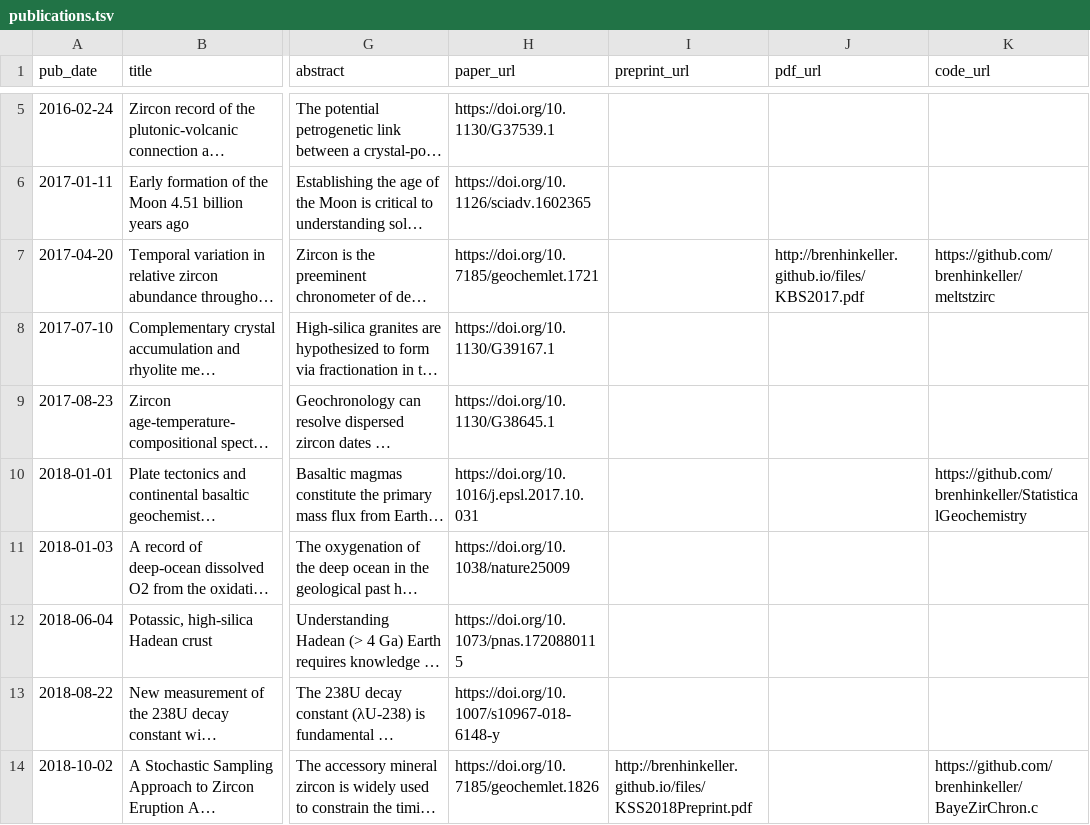
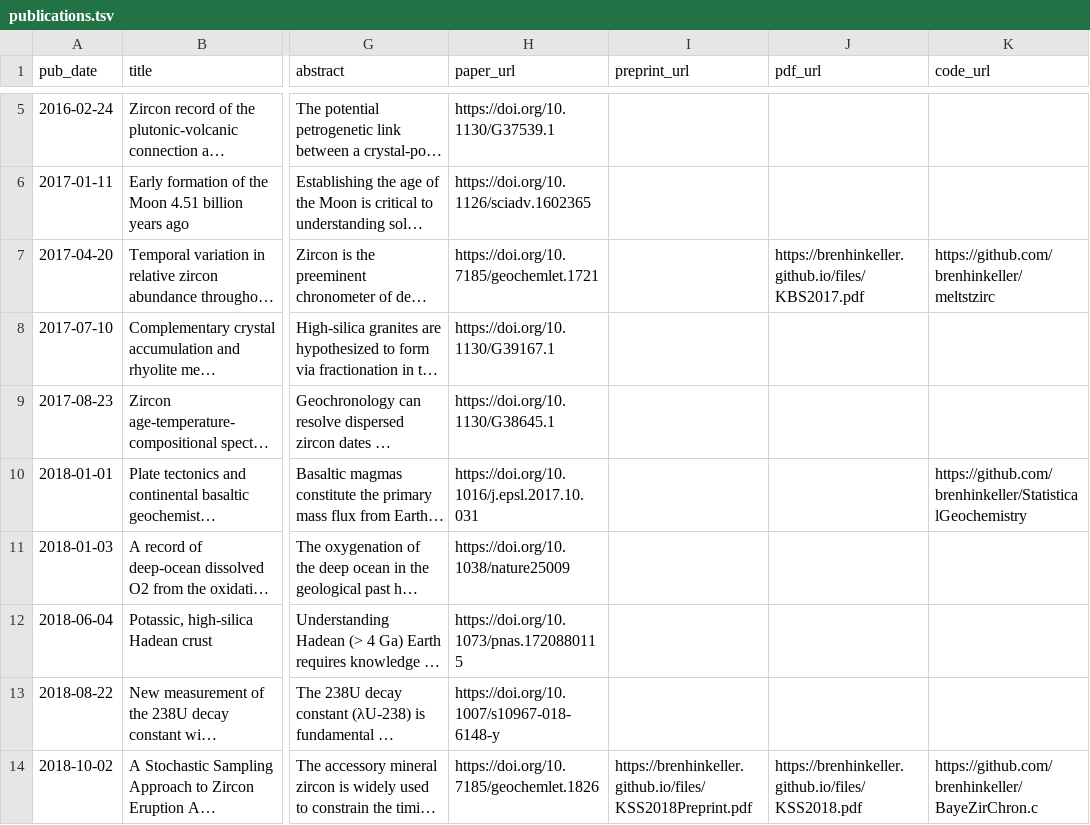
Before and after one commit to nhuvan/nhuvan.github.io, a TSV file: markdown_generator/publications.tsv, drawn as a sheet; only a part is shown, gaps mark what is left out; long unchanged cells end in …; the diff names each change by its address in the sheet, - before the commit and + after, or states it on an @@ line.

```diff
--- a/markdown_generator/publications.tsv
+++ b/markdown_generator/publications.tsv
-J7 (pdf_url): http://brenhinkeller.github.io/files/KBS2017.pdf
+J7 (pdf_url): https://brenhinkeller.github.io/files/KBS2017.pdf
-I14 (preprint_url): http://brenhinkeller.github.io/files/KSS2018Preprint.pdf
+I14 (preprint_url): https://brenhinkeller.github.io/files/KSS2018Preprint.pdf
-J14 (pdf_url): (empty)
+J14 (pdf_url): https://brenhinkeller.github.io/files/KSS2018.pdf
```
Also changed, not shown: 3 other files.
